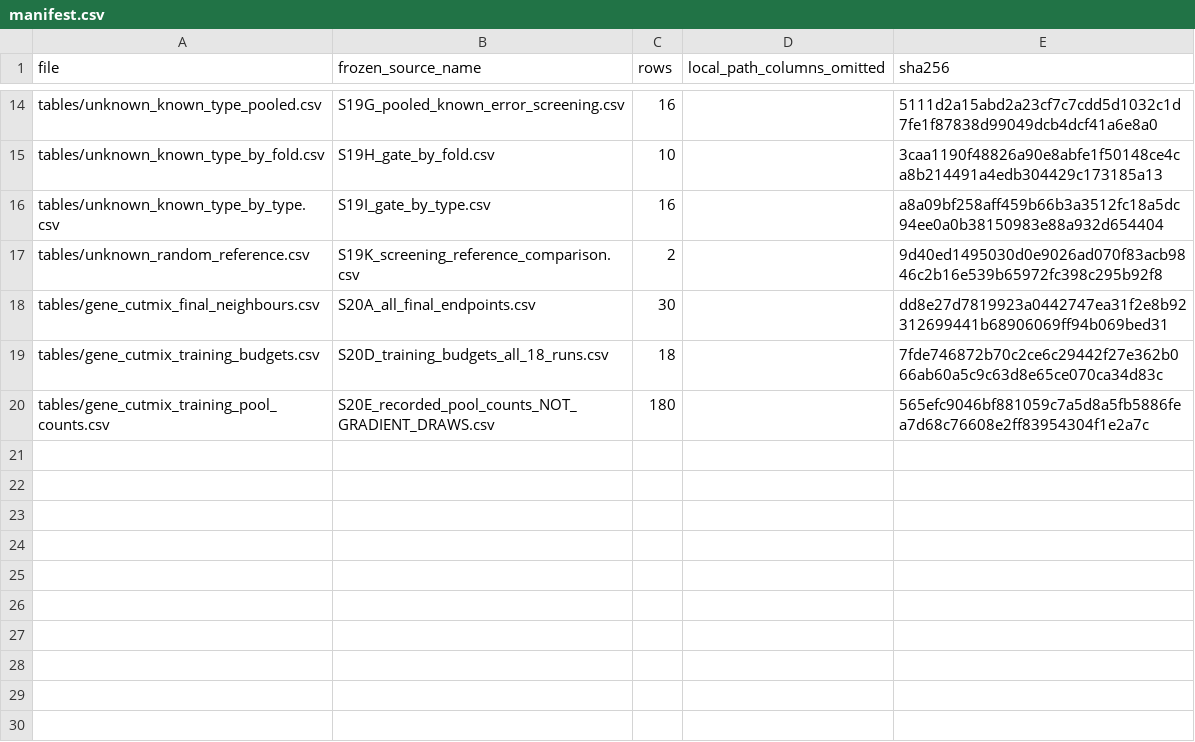
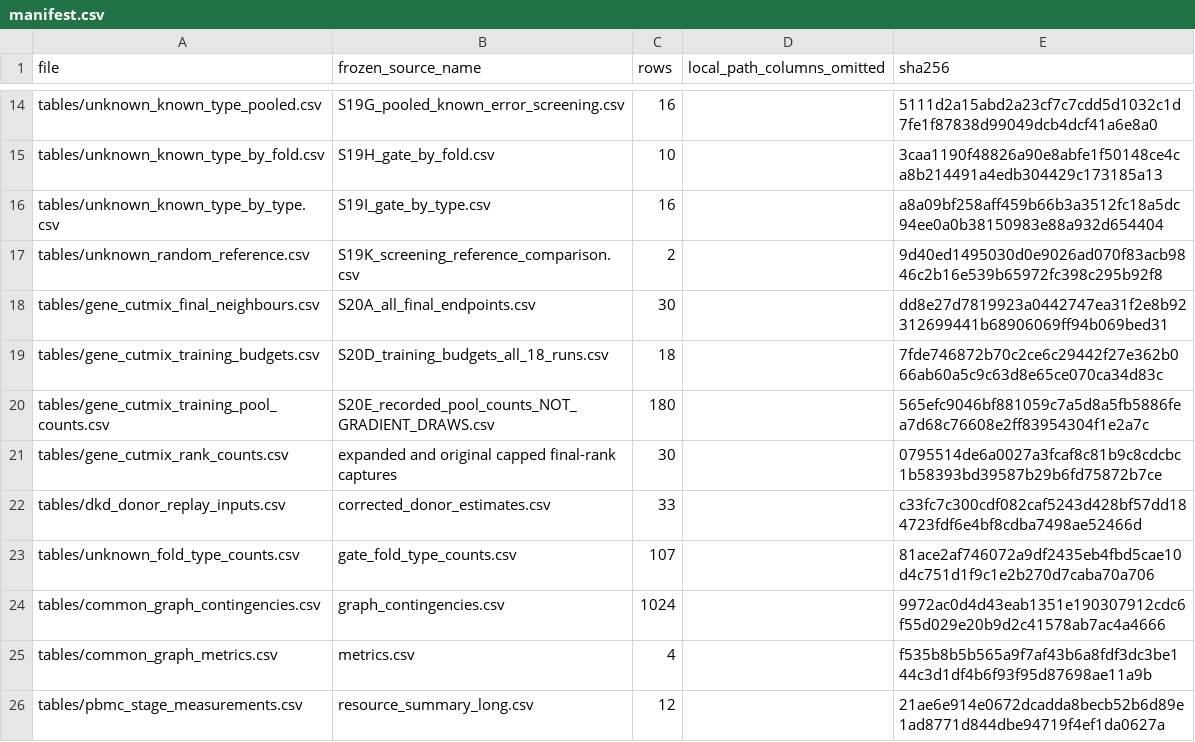
Before and after one commit to checce/Cytoneighbor, a CSV file: repro/revision/manifest.csv, drawn as a sheet; only a part is shown, gaps mark what is left out; the diff names each change by its address in the sheet, - before the commit and + after, or states it on an @@ line.

```diff
--- a/repro/revision/manifest.csv
+++ b/repro/revision/manifest.csv
+row 21: tables/gene_cutmix_rank_counts.csv | expanded and original capped final-rank captures | 30 |  | 0795514de6a0027a3fcaf8c81b9c8cdcbc1b58393bd39587b29b6fd75872b7ce
+row 22: tables/dkd_donor_replay_inputs.csv | corrected_donor_estimates.csv | 33 |  | c33fc7c300cdf082caf5243d428bf57dd184723fdf6e4bf8cdba7498ae52466d
+row 23: tables/unknown_fold_type_counts.csv | gate_fold_type_counts.csv | 107 |  | 81ace2af746072a9df2435eb4fbd5cae10d4c751d1f9c1e2b270d7caba70a706
+row 24: tables/common_graph_contingencies.csv | graph_contingencies.csv | 1024 |  | 9972ac0d4d43eab1351e190307912cdc6f55d029e20b9d2c41578ab7ac4a4666
+row 25: tables/common_graph_metrics.csv | metrics.csv | 4 |  | f535b8b5b565a9f7af43b6a8fdf3dc3be144c3d1df4b6f93f95d87698ae11a9b
+row 26: tables/pbmc_stage_measurements.csv | resource_summary_long.csv | 12 |  | 21ae6e914e0672dcadda8becb52b6d89e1ad8771d844dbe94719f4ef1da0627a
```
Also changed, not shown: 28 other files.
